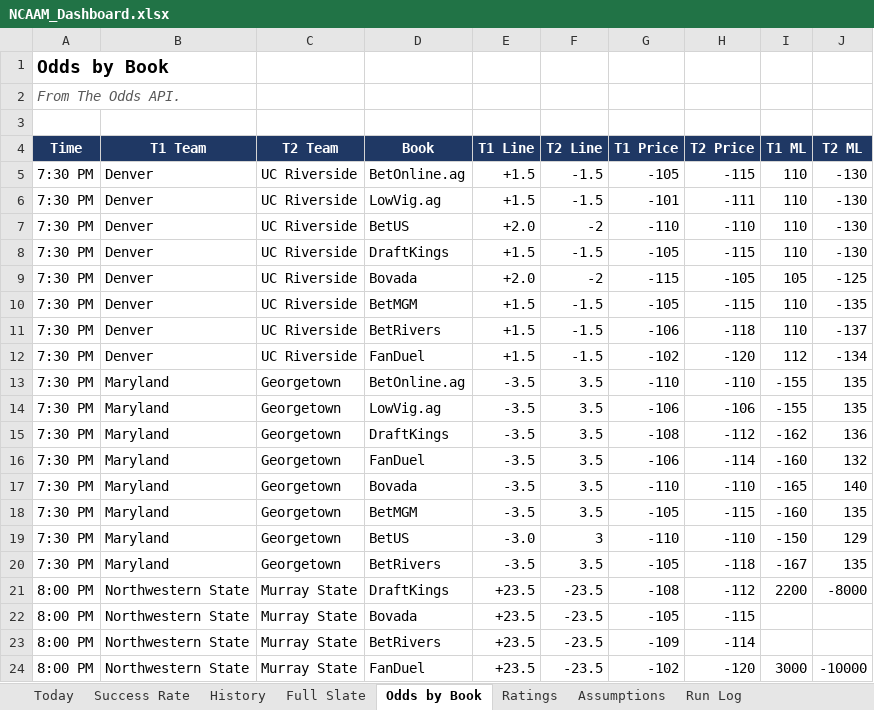
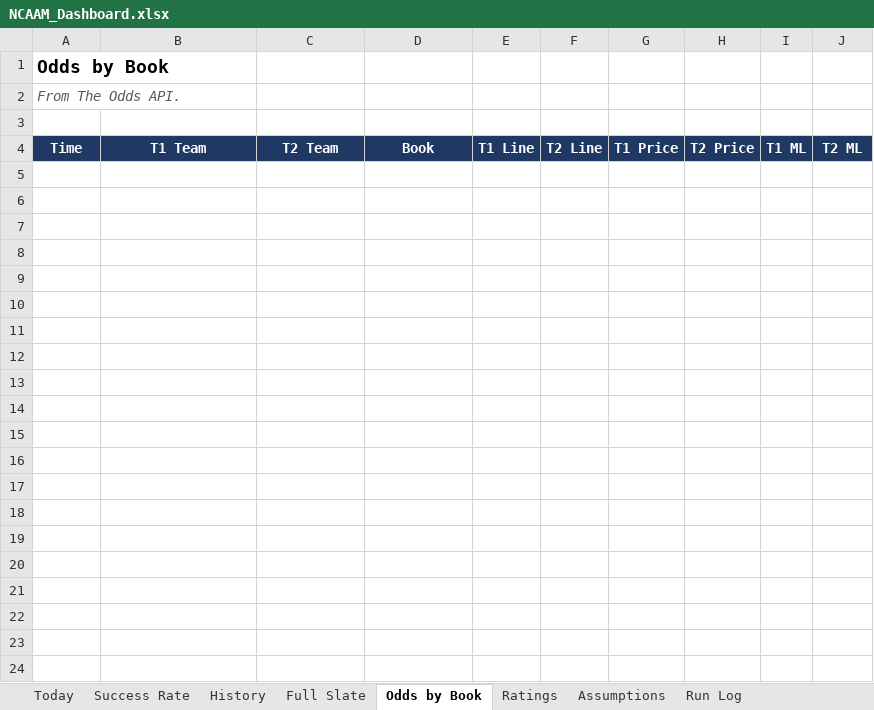
Before and after one commit to coltenmorris/ncaam-model, an Excel workbook: docs/NCAAM_Dashboard.xlsx, sheet Odds by Book, drawn as a sheet; only a part is shown; values as stored, in another font and other column widths than the file's, no borders; the diff covers the shown part only; the diff names each change by its address in the sheet, - before the commit and + after, or states it on an @@ line.

```diff
--- a/docs/NCAAM_Dashboard.xlsx (sheet Odds by Book)
+++ b/docs/NCAAM_Dashboard.xlsx (sheet Odds by Book)
-row 5: 7:30 PM | Denver | UC Riverside | BetOnline.ag | +1.5 | -1.5 | -105 | -115 | 110 | -130
-row 6: 7:30 PM | Denver | UC Riverside | LowVig.ag | +1.5 | -1.5 | -101 | -111 | 110 | -130
-row 7: 7:30 PM | Denver | UC Riverside | BetUS | +2.0 | -2 | -110 | -110 | 110 | -130
-row 8: 7:30 PM | Denver | UC Riverside | DraftKings | +1.5 | -1.5 | -105 | -115 | 110 | -130
-row 9: 7:30 PM | Denver | UC Riverside | Bovada | +2.0 | -2 | -115 | -105 | 105 | -125
-row 10: 7:30 PM | Denver | UC Riverside | BetMGM | +1.5 | -1.5 | -105 | -115 | 110 | -135
-row 11: 7:30 PM | Denver | UC Riverside | BetRivers | +1.5 | -1.5 | -106 | -118 | 110 | -137
-row 12: 7:30 PM | Denver | UC Riverside | FanDuel | +1.5 | -1.5 | -102 | -120 | 112 | -134
-row 13: 7:30 PM | Maryland | Georgetown | BetOnline.ag | -3.5 | 3.5 | -110 | -110 | -155 | 135
-row 14: 7:30 PM | Maryland | Georgetown | LowVig.ag | -3.5 | 3.5 | -106 | -106 | -155 | 135
-row 15: 7:30 PM | Maryland | Georgetown | DraftKings | -3.5 | 3.5 | -108 | -112 | -162 | 136
-row 16: 7:30 PM | Maryland | Georgetown | FanDuel | -3.5 | 3.5 | -106 | -114 | -160 | 132
-row 17: 7:30 PM | Maryland | Georgetown | Bovada | -3.5 | 3.5 | -110 | -110 | -165 | 140
-row 18: 7:30 PM | Maryland | Georgetown | BetMGM | -3.5 | 3.5 | -105 | -115 | -160 | 135
-row 19: 7:30 PM | Maryland | Georgetown | BetUS | -3.0 | 3 | -110 | -110 | -150 | 129
-row 20: 7:30 PM | Maryland | Georgetown | BetRivers | -3.5 | 3.5 | -105 | -118 | -167 | 135
-row 21: 8:00 PM | Northwestern State | Murray State | DraftKings | +23.5 | -23.5 | -108 | -112 | 2200 | -8000
-row 22: 8:00 PM | Northwestern State | Murray State | Bovada | +23.5 | -23.5 | -105 | -115
-row 23: 8:00 PM | Northwestern State | Murray State | BetRivers | +23.5 | -23.5 | -109 | -114
-row 24: 8:00 PM | Northwestern State | Murray State | FanDuel | +23.5 | -23.5 | -102 | -120 | 3000 | -10000
```
Also changed, not shown: 51 removed rows elsewhere in this sheet, sheet History, sheet Ratings, sheet Full Slate, sheet Today, sheet Success Rate, sheet Run Log, charts or pictures, 6 other files.
